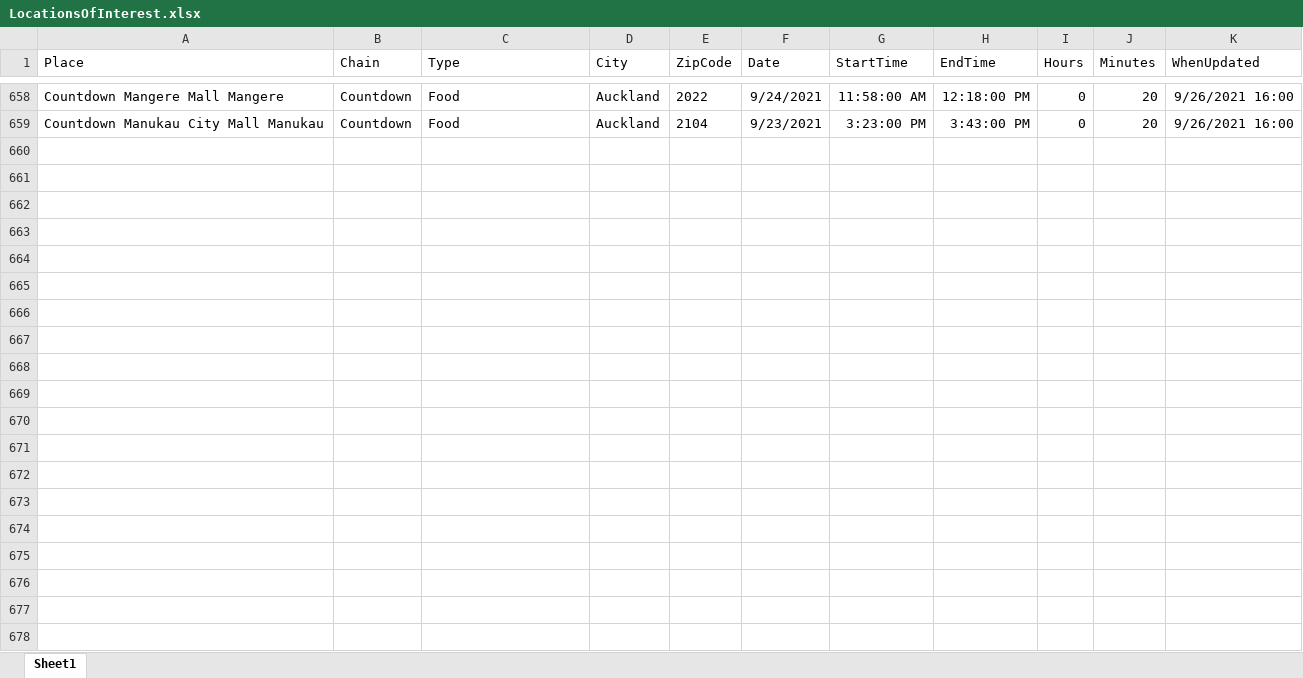
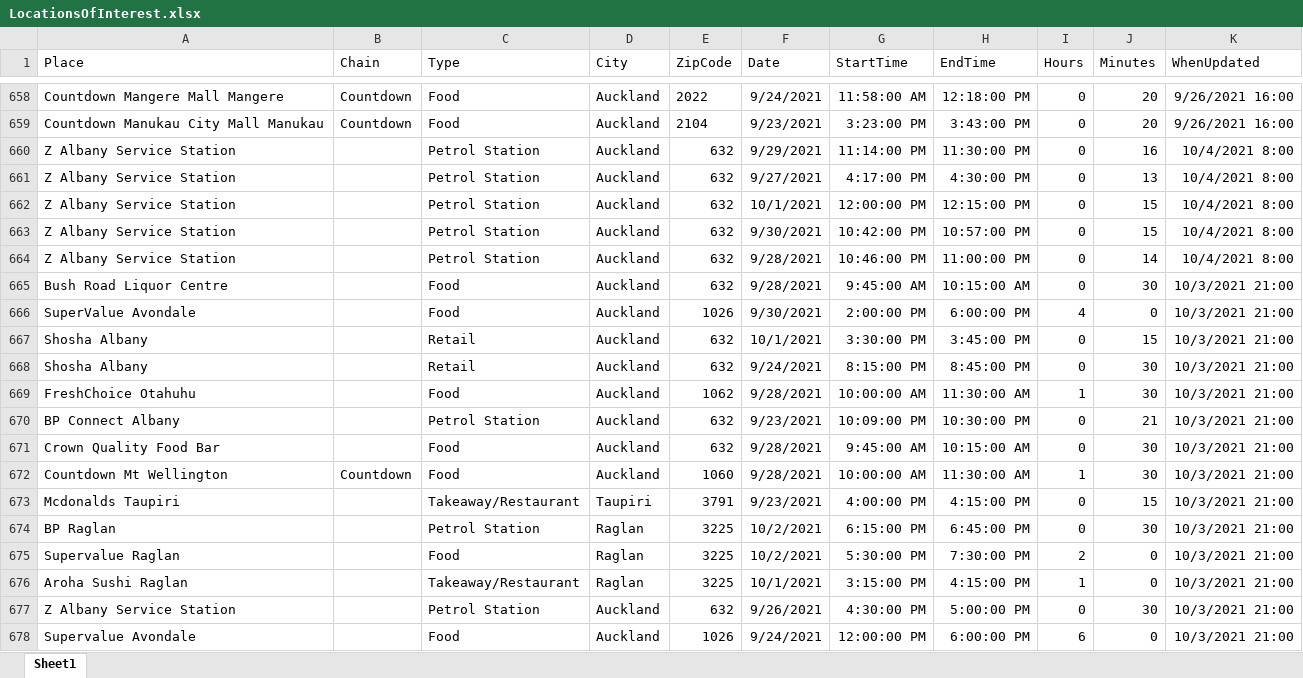
Before and after one commit to nzigel/LOINZ, an Excel workbook: LocationsOfInterest.xlsx, sheet Sheet1, drawn as a sheet; only a part is shown, gaps mark what is left out; values as stored, in another font and other column widths than the file's, no borders; table styles not drawn; the diff covers the shown part only; the diff names each change by its address in the sheet, - before the commit and + after, or states it on an @@ line.

Commit message:
data update

```diff
--- a/LocationsOfInterest.xlsx (sheet Sheet1)
+++ b/LocationsOfInterest.xlsx (sheet Sheet1)
+row 660: Z Albany Service Station |  | Petrol Station | Auckland | 632 | 9/29/2021 | 11:14:00 PM | 11:30:00 PM | 0 | 16 | 10/4/2021 8:00
+row 661: Z Albany Service Station |  | Petrol Station | Auckland | 632 | 9/27/2021 | 4:17:00 PM | 4:30:00 PM | 0 | 13 | 10/4/2021 8:00
+row 662: Z Albany Service Station |  | Petrol Station | Auckland | 632 | 10/1/2021 | 12:00:00 PM | 12:15:00 PM | 0 | 15 | 10/4/2021 8:00
+row 663: Z Albany Service Station |  | Petrol Station | Auckland | 632 | 9/30/2021 | 10:42:00 PM | 10:57:00 PM | 0 | 15 | 10/4/2021 8:00
+row 664: Z Albany Service Station |  | Petrol Station | Auckland | 632 | 9/28/2021 | 10:46:00 PM | 11:00:00 PM | 0 | 14 | 10/4/2021 8:00
+row 665: Bush Road Liquor Centre |  | Food | Auckland | 632 | 9/28/2021 | 9:45:00 AM | 10:15:00 AM | 0 | 30 | 10/3/2021 21:00
+row 666: SuperValue Avondale |  | Food | Auckland | 1026 | 9/30/2021 | 2:00:00 PM | 6:00:00 PM | 4 | 0 | 10/3/2021 21:00
+row 667: Shosha Albany |  | Retail | Auckland | 632 | 10/1/2021 | 3:30:00 PM | 3:45:00 PM | 0 | 15 | 10/3/2021 21:00
+row 668: Shosha Albany |  | Retail | Auckland | 632 | 9/24/2021 | 8:15:00 PM | 8:45:00 PM | 0 | 30 | 10/3/2021 21:00
+row 669: FreshChoice Otahuhu |  | Food | Auckland | 1062 | 9/28/2021 | 10:00:00 AM | 11:30:00 AM | 1 | 30 | 10/3/2021 21:00
+row 670: BP Connect Albany |  | Petrol Station | Auckland | 632 | 9/23/2021 | 10:09:00 PM | 10:30:00 PM | 0 | 21 | 10/3/2021 21:00
+row 671: Crown Quality Food Bar |  | Food | Auckland | 632 | 9/28/2021 | 9:45:00 AM | 10:15:00 AM | 0 | 30 | 10/3/2021 21:00
+row 672: Countdown Mt Wellington | Countdown | Food | Auckland | 1060 | 9/28/2021 | 10:00:00 AM | 11:30:00 AM | 1 | 30 | 10/3/2021 21:00
+row 673: Mcdonalds Taupiri |  | Takeaway/Restaurant | Taupiri | 3791 | 9/23/2021 | 4:00:00 PM | 4:15:00 PM | 0 | 15 | 10/3/2021 21:00
+row 674: BP Raglan |  | Petrol Station | Raglan | 3225 | 10/2/2021 | 6:15:00 PM | 6:45:00 PM | 0 | 30 | 10/3/2021 21:00
+row 675: Supervalue Raglan |  | Food | Raglan | 3225 | 10/2/2021 | 5:30:00 PM | 7:30:00 PM | 2 | 0 | 10/3/2021 21:00
+row 676: Aroha Sushi Raglan |  | Takeaway/Restaurant | Raglan | 3225 | 10/1/2021 | 3:15:00 PM | 4:15:00 PM | 1 | 0 | 10/3/2021 21:00
+row 677: Z Albany Service Station |  | Petrol Station | Auckland | 632 | 9/26/2021 | 4:30:00 PM | 5:00:00 PM | 0 | 30 | 10/3/2021 21:00
+row 678: Supervalue Avondale |  | Food | Auckland | 1026 | 9/24/2021 | 12:00:00 PM | 6:00:00 PM | 6 | 0 | 10/3/2021 21:00
```
Also changed, not shown: 27 added rows elsewhere in this sheet, 1 other file.
